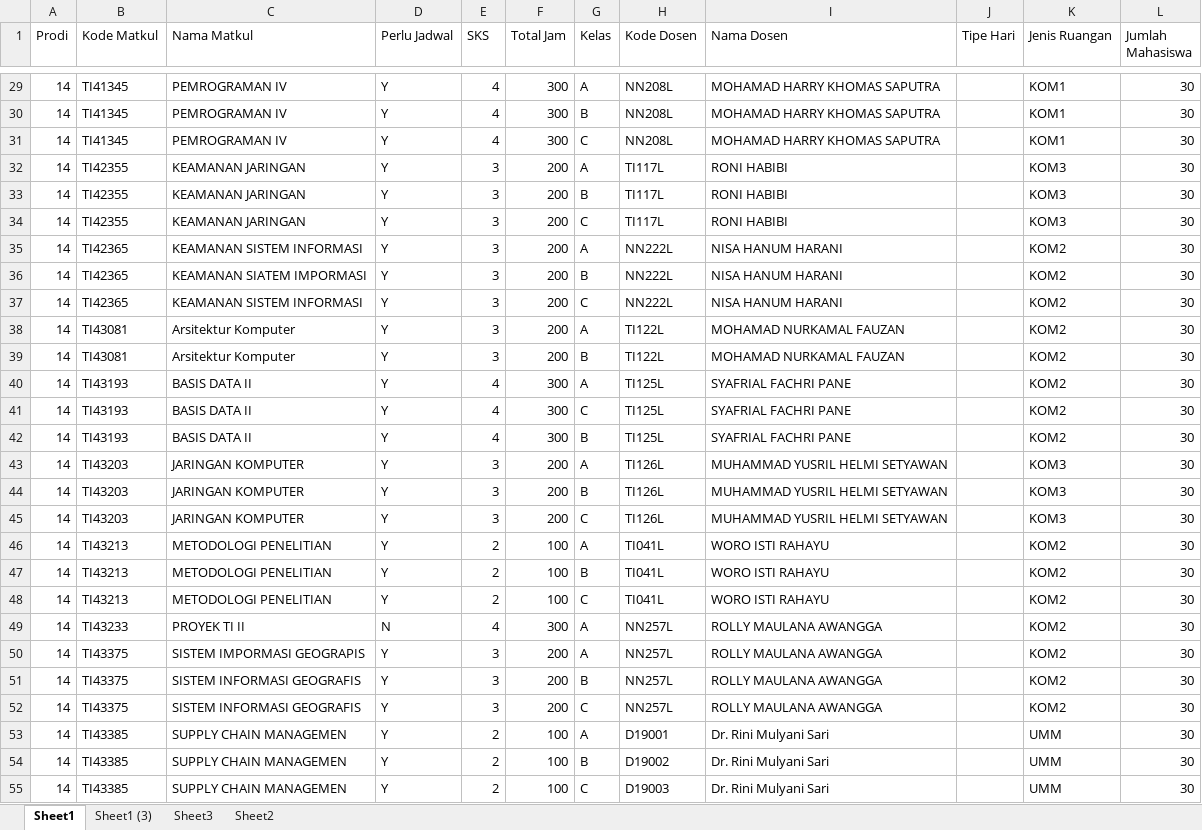
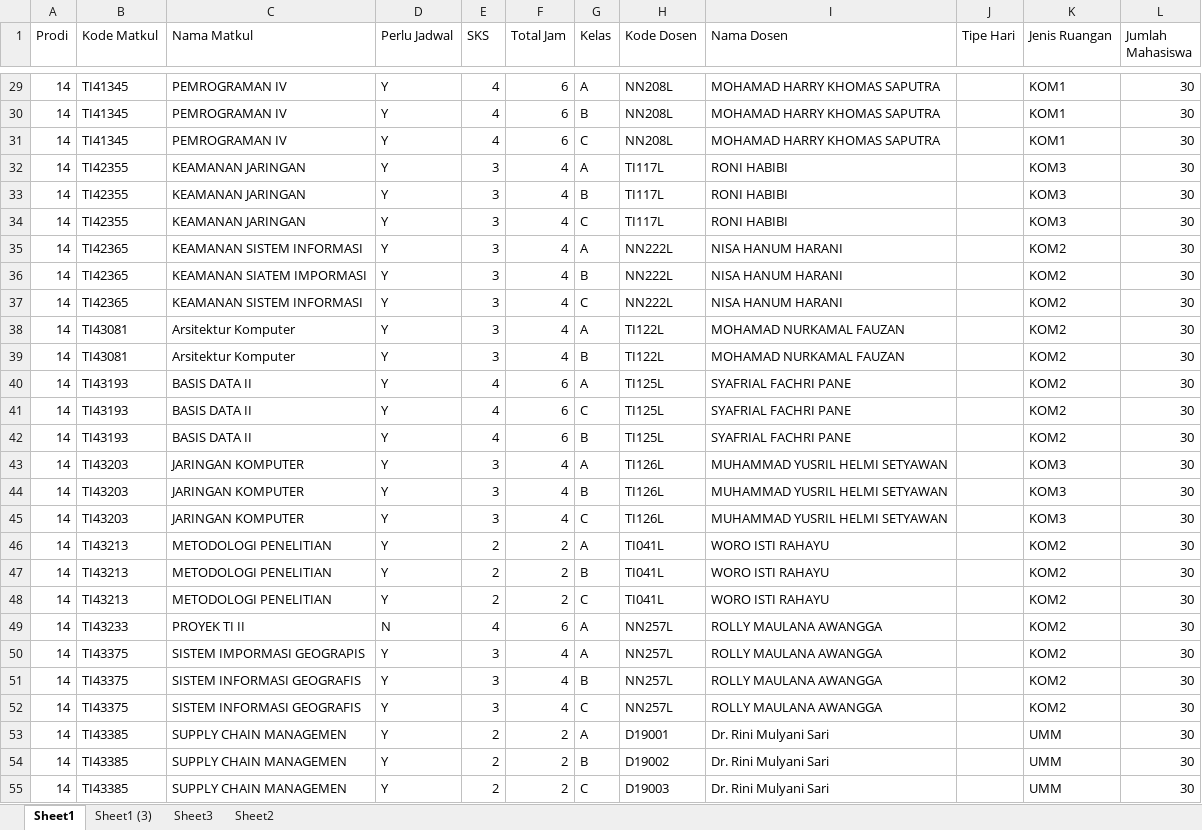
Before and after one commit to InformaticsResearchCenter/GAClassScheduler, an Excel workbook: d4ti ploting rapih.xlsx, sheet Sheet1, drawn as a sheet; only a part is shown, gaps mark what is left out; values as stored, in another font and other column widths than the file's, no borders; the diff covers the shown part only; the diff names each change by its address in the sheet, - before the commit and + after, or states it on an @@ line.

```diff
--- a/d4ti ploting rapih.xlsx (sheet Sheet1)
+++ b/d4ti ploting rapih.xlsx (sheet Sheet1)
-F29:F31 (Total Jam): 300
+F29:F31 (Total Jam): 6
-F32:F39 (Total Jam): 200
+F32:F39 (Total Jam): 4
-F40:F42 (Total Jam): 300
+F40:F42 (Total Jam): 6
-F43:F45 (Total Jam): 200
+F43:F45 (Total Jam): 4
-F46:F48 (Total Jam): 100
+F46:F48 (Total Jam): 2
-F49 (Total Jam): 300
+F49 (Total Jam): 6
-F50:F52 (Total Jam): 200
+F50:F52 (Total Jam): 4
-F53:F55 (Total Jam): 100
+F53:F55 (Total Jam): 2
```
Also changed, not shown: 31 edited cells elsewhere in this sheet.
